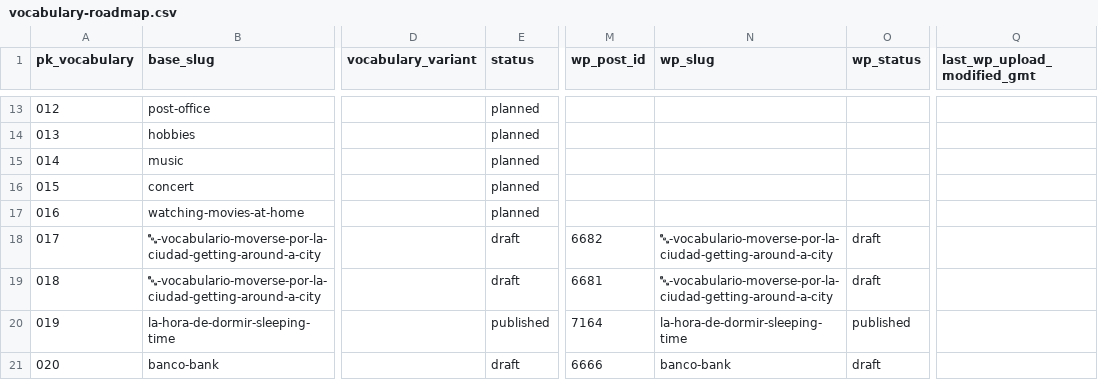
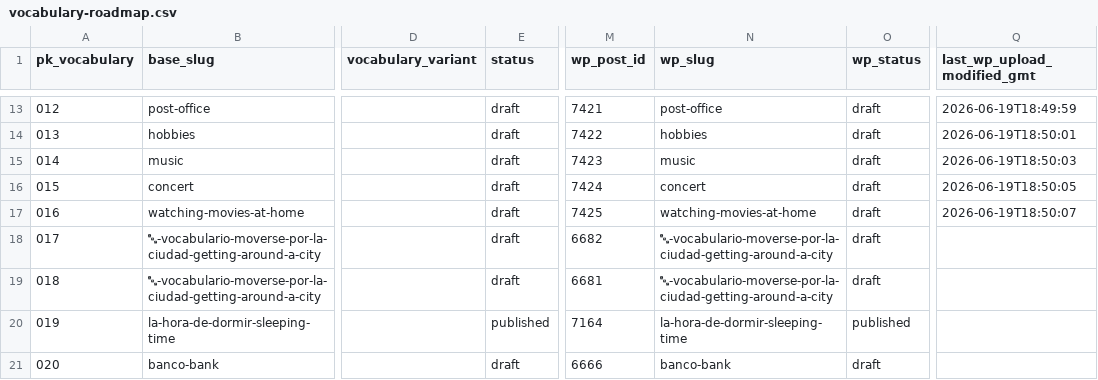
Before and after one commit to JotaNota/Spanishnova_web, a CSV file: docs/content-system/content-plan/vocabulary-roadmap.csv, drawn as a sheet; only a part is shown, gaps mark what is left out; the diff covers the shown part only; the diff names each change by its address in the sheet, - before the commit and + after, or states it on an @@ line.

```diff
--- a/docs/content-system/content-plan/vocabulary-roadmap.csv
+++ b/docs/content-system/content-plan/vocabulary-roadmap.csv
-E13:E17 (status): planned
+E13:E17 (status): draft
-M13 (wp_post_id): (empty)
+M13 (wp_post_id): 7421
-N13 (wp_slug): (empty)
+N13 (wp_slug): post-office
-O13:O17 (wp_status): (empty)
+O13:O17 (wp_status): draft
-Q13 (last_wp_upload_modified_gmt): (empty)
+Q13 (last_wp_upload_modified_gmt): 2026-06-19T18:49:59
-M14 (wp_post_id): (empty)
+M14 (wp_post_id): 7422
-N14 (wp_slug): (empty)
+N14 (wp_slug): hobbies
-Q14 (last_wp_upload_modified_gmt): (empty)
+Q14 (last_wp_upload_modified_gmt): 2026-06-19T18:50:01
-M15 (wp_post_id): (empty)
+M15 (wp_post_id): 7423
-N15 (wp_slug): (empty)
+N15 (wp_slug): music
-Q15 (last_wp_upload_modified_gmt): (empty)
+Q15 (last_wp_upload_modified_gmt): 2026-06-19T18:50:03
-M16 (wp_post_id): (empty)
+M16 (wp_post_id): 7424
-N16 (wp_slug): (empty)
+N16 (wp_slug): concert
-Q16 (last_wp_upload_modified_gmt): (empty)
+Q16 (last_wp_upload_modified_gmt): 2026-06-19T18:50:05
-M17 (wp_post_id): (empty)
+M17 (wp_post_id): 7425
-N17 (wp_slug): (empty)
+N17 (wp_slug): watching-movies-at-home
-Q17 (last_wp_upload_modified_gmt): (empty)
+Q17 (last_wp_upload_modified_gmt): 2026-06-19T18:50:07
```
Also changed, not shown: 50 edited cells elsewhere in this file, 45 other files.
